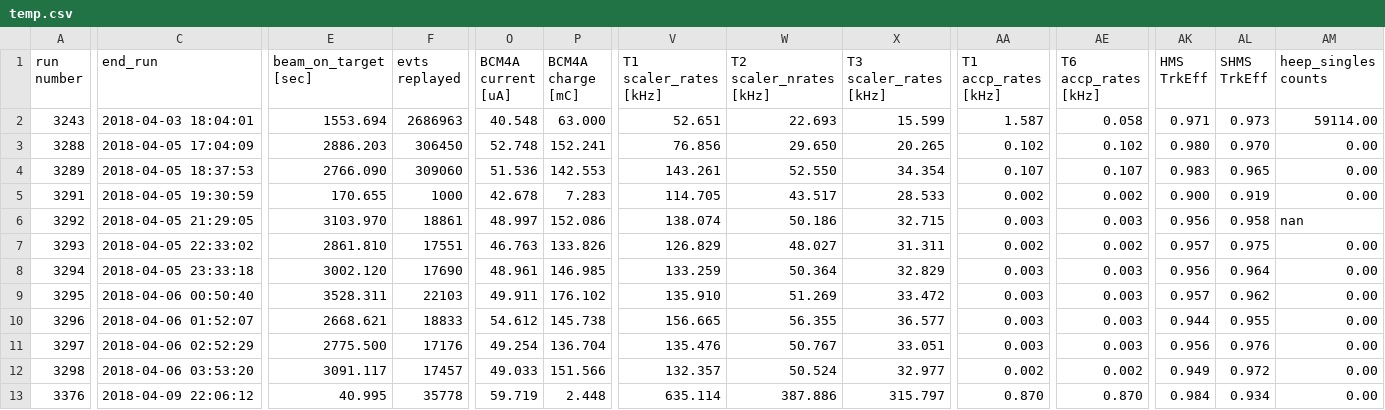
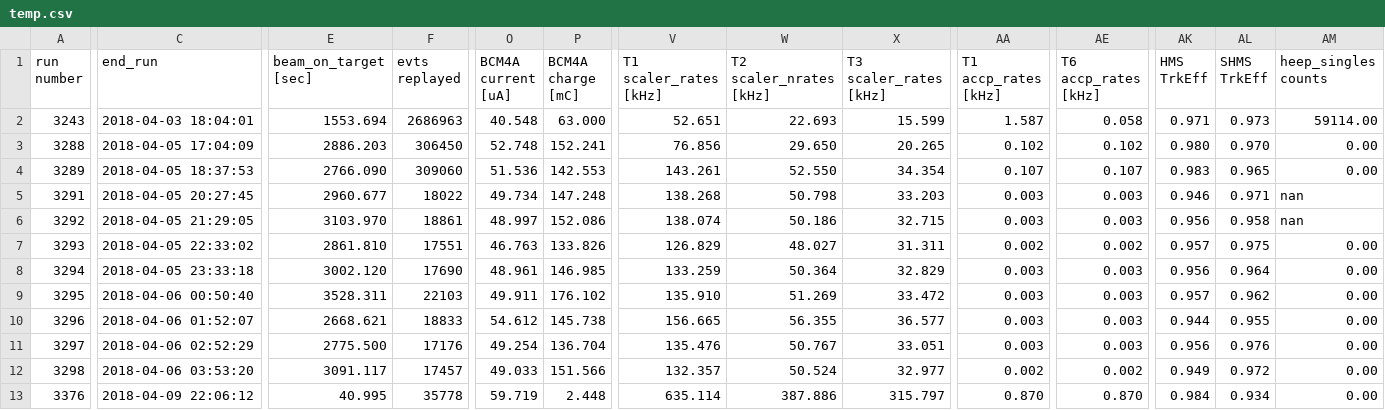
Before and after one commit to gpvillegas/deut_offline_replay, a CSV file: UTILS_CAFE/runlist/temp.csv, drawn as a sheet; only a part is shown, gaps mark what is left out; the diff covers the shown part only; the diff names each change by its address in the sheet, - before the commit and + after, or states it on an @@ line.

```diff
--- a/UTILS_CAFE/runlist/temp.csv
+++ b/UTILS_CAFE/runlist/temp.csv
-C5 (end_run): 2018-04-05 19:30:59
+C5 (end_run): 2018-04-05 20:27:45
-E5 (beam_on_target [sec]): 170.655
+E5 (beam_on_target [sec]): 2960.677
-F5 (evts replayed): 1000
+F5 (evts replayed): 18022
-O5 (BCM4A current [uA]): 42.678
+O5 (BCM4A current [uA]): 49.734
-P5 (BCM4A charge [mC]): 7.283
+P5 (BCM4A charge [mC]): 147.248
-V5 (T1 scaler_rates [kHz]): 114.705
+V5 (T1 scaler_rates [kHz]): 138.268
-W5 (T2 scaler_nrates [kHz]): 43.517
+W5 (T2 scaler_nrates [kHz]): 50.798
-X5 (T3 scaler_rates [kHz]): 28.533
+X5 (T3 scaler_rates [kHz]): 33.203
-AA5 (T1 accp_rates [kHz]): 0.002
+AA5 (T1 accp_rates [kHz]): 0.003
-AE5 (T6 accp_rates [kHz]): 0.002
+AE5 (T6 accp_rates [kHz]): 0.003
-AK5 (HMS TrkEff): 0.900
+AK5 (HMS TrkEff): 0.946
-AL5 (SHMS TrkEff): 0.919
+AL5 (SHMS TrkEff): 0.971
-AM5 (heep_singles counts): 0.00
+AM5 (heep_singles counts): nan
```
Also changed, not shown: 8 edited cells elsewhere in this file, UTILS_CAFE/runlist/cafe-2022_runlist.csv.
